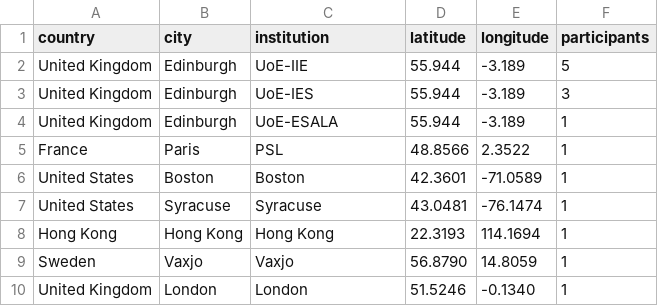
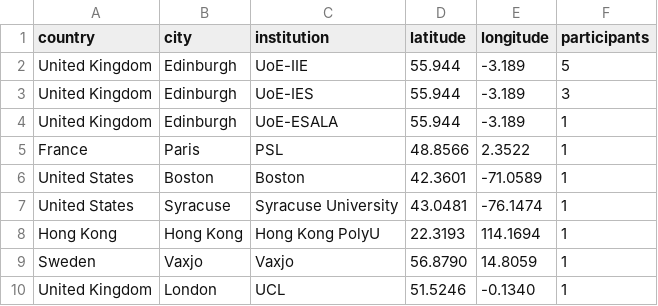
Before and after one commit to bruiarc/built-environment-edinburgh, a CSV file: _data/participants.csv, drawn as a sheet.

```diff
--- a/_data/participants.csv
+++ b/_data/participants.csv
@@ -6,5 +6,5 @@ France,Paris,PSL,48.8566,2.3522,1
 United States,Boston,Boston,42.3601,-71.0589,1
-United States,Syracuse,Syracuse,43.0481,-76.1474,1
-Hong Kong,Hong Kong,Hong Kong,22.3193,114.1694,1
+United States,Syracuse,Syracuse University,43.0481,-76.1474,1
+Hong Kong,Hong Kong,Hong Kong PolyU,22.3193,114.1694,1
 Sweden,Vaxjo,Vaxjo,56.8790,14.8059,1
-United Kingdom,London,London,51.5246,-0.1340,1
+United Kingdom,London,UCL,51.5246,-0.1340,1
```
Also changed, not shown: 3 other files.
